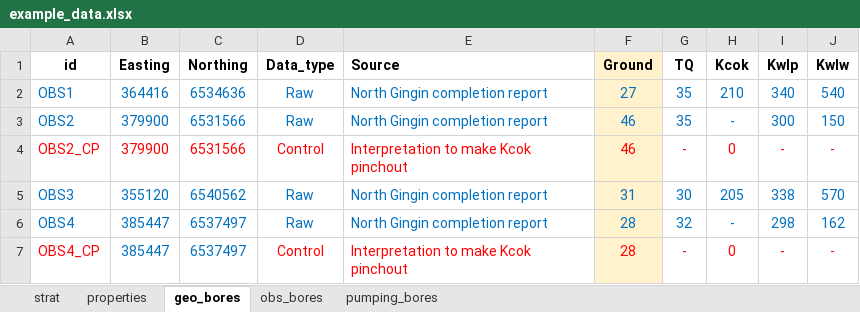
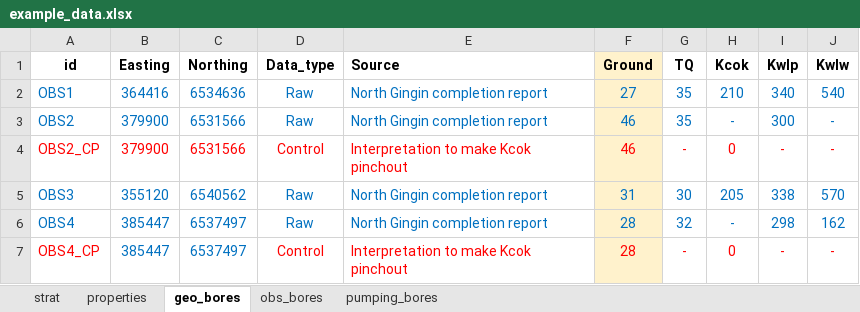
Before and after one commit to kerrybardot/loopflopy, an Excel workbook: examples/Example 2 - 3D/data/example_data.xlsx, sheet geo_bores, drawn as a sheet; values as stored, in another font and other column widths than the file's, no borders; the diff names each change by its address in the sheet, - before the commit and + after, or states it on an @@ line.

```diff
--- a/examples/Example 2 - 3D/data/example_data.xlsx (sheet geo_bores)
+++ b/examples/Example 2 - 3D/data/example_data.xlsx (sheet geo_bores)
-J3 (Kwlw): 150
+J3 (Kwlw): -
```
Also changed, not shown: 8 other files.
